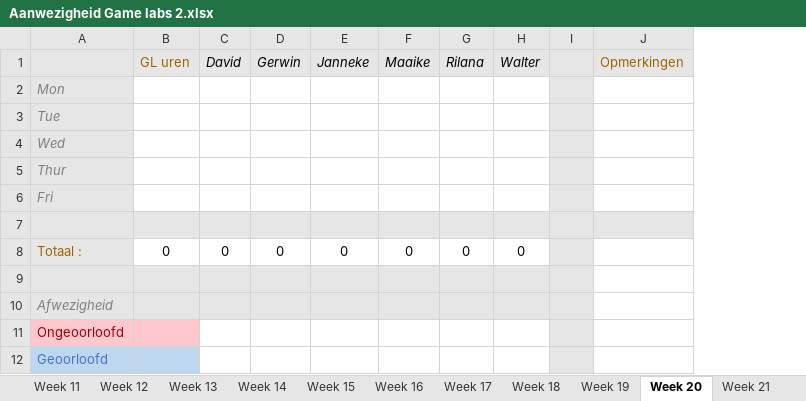
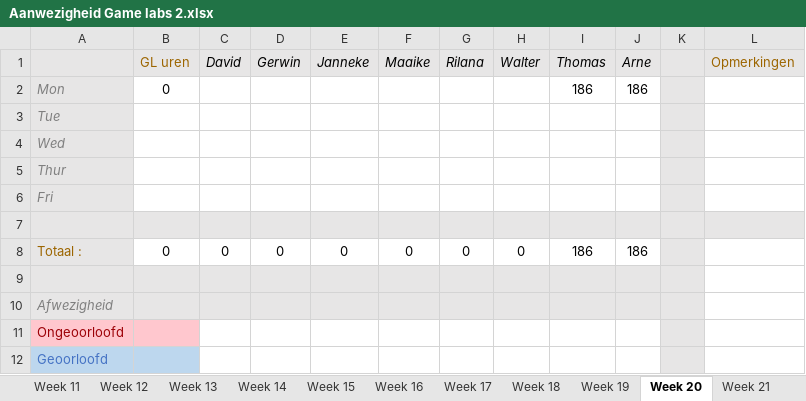
Before and after one commit to Sepi-Florez/Orphanage, an Excel workbook: Documents/Aanwezigheid Game labs 2.xlsx, sheet Week 20, drawn as a sheet; values as stored, in another font and other column widths than the file's, no borders; the diff names each change by its address in the sheet, - before the commit and + after, or states it on an @@ line.

```diff
--- a/Documents/Aanwezigheid Game labs 2.xlsx (sheet Week 20)
+++ b/Documents/Aanwezigheid Game labs 2.xlsx (sheet Week 20)
+column I (Thomas), rows 2-8: 186 |  |  |  |  |  | 186
+column J (Arne), rows 2-8: 186 |  |  |  |  |  | 186
-B2 (GL uren): (empty)
+B2 (GL uren): 0
```
Also changed, not shown: sheet Percentages, formulas that keep their value, 17 other files.
